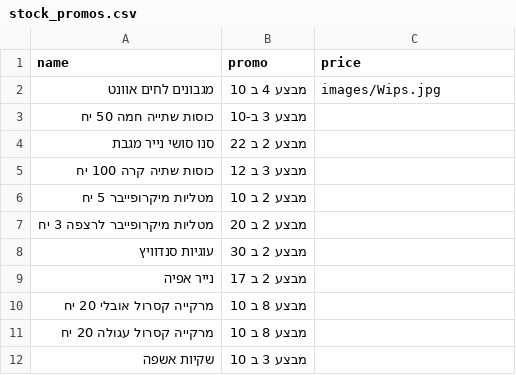
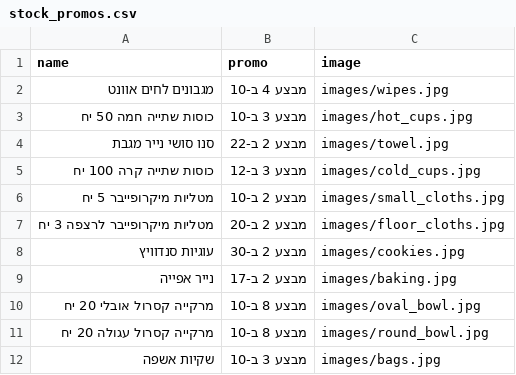
Before and after one commit to falulfa2711/upsock, a CSV file: stock_promos.csv, drawn as a sheet.

Commit message:
Update stock_promos.csv

```diff
--- a/stock_promos.csv
+++ b/stock_promos.csv
@@ -1,12 +1,12 @@
-name,promo,price
-מגבונים לחים אוונט,מבצע 4 ב 10,images/Wips.jpg
-כוסות שתייה חמה 50 יח,מבצע 3 ב-10
-סנו סושי נייר מגבת,מבצע 2 ב 22
-כוסות שתיה קרה 100 יח,מבצע 3 ב 12
-מטליות מיקרופייבר 5 יח,מבצע 2 ב 10
-מטליות מיקרופייבר לרצפה 3 יח,מבצע 2 ב 20
-עוגיות סנדוויץ,מבצע 2 ב 30
-נייר אפיה,מבצע 2 ב 17
-מרקייה קסרול אובלי 20 יח,מבצע 8 ב 10
-מרקייה קסרול עגולה 20 יח,מבצע 8 ב 10
-שקיות אשפה ,מבצע 3 ב 10
+name,promo,image
+מגבונים לחים אוונט,מבצע 4 ב-10,images/wipes.jpg
+כוסות שתייה חמה 50 יח,מבצע 3 ב-10,images/hot_cups.jpg
+סנו סושי נייר מגבת,מבצע 2 ב-22,images/towel.jpg
+כוסות שתייה קרה 100 יח,מבצע 3 ב-12,images/cold_cups.jpg
+מטליות מיקרופייבר 5 יח,מבצע 2 ב-10,images/small_cloths.jpg
+מטליות מיקרופייבר לרצפה 3 יח,מבצע 2 ב-20,images/floor_cloths.jpg
+עוגיות סנדוויץ,מבצע 2 ב-30,images/cookies.jpg
+נייר אפייה,מבצע 2 ב-17,images/baking.jpg
+מרקייה קסרול אובלי 20 יח,מבצע 8 ב-10,images/oval_bowl.jpg
+מרקייה קסרול עגולה 20 יח,מבצע 8 ב-10,images/round_bowl.jpg
+שקיות אשפה,מבצע 3 ב-10,images/bags.jpg
```
